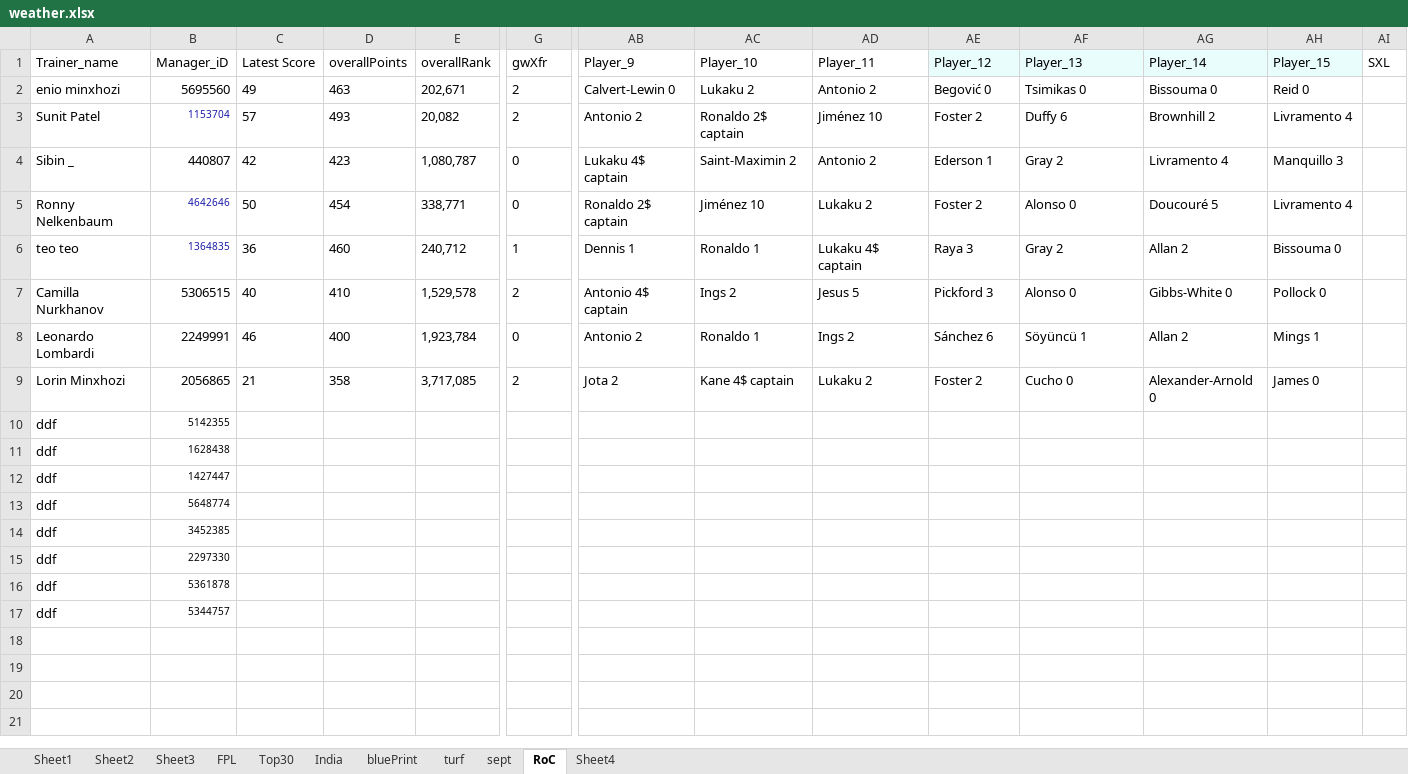
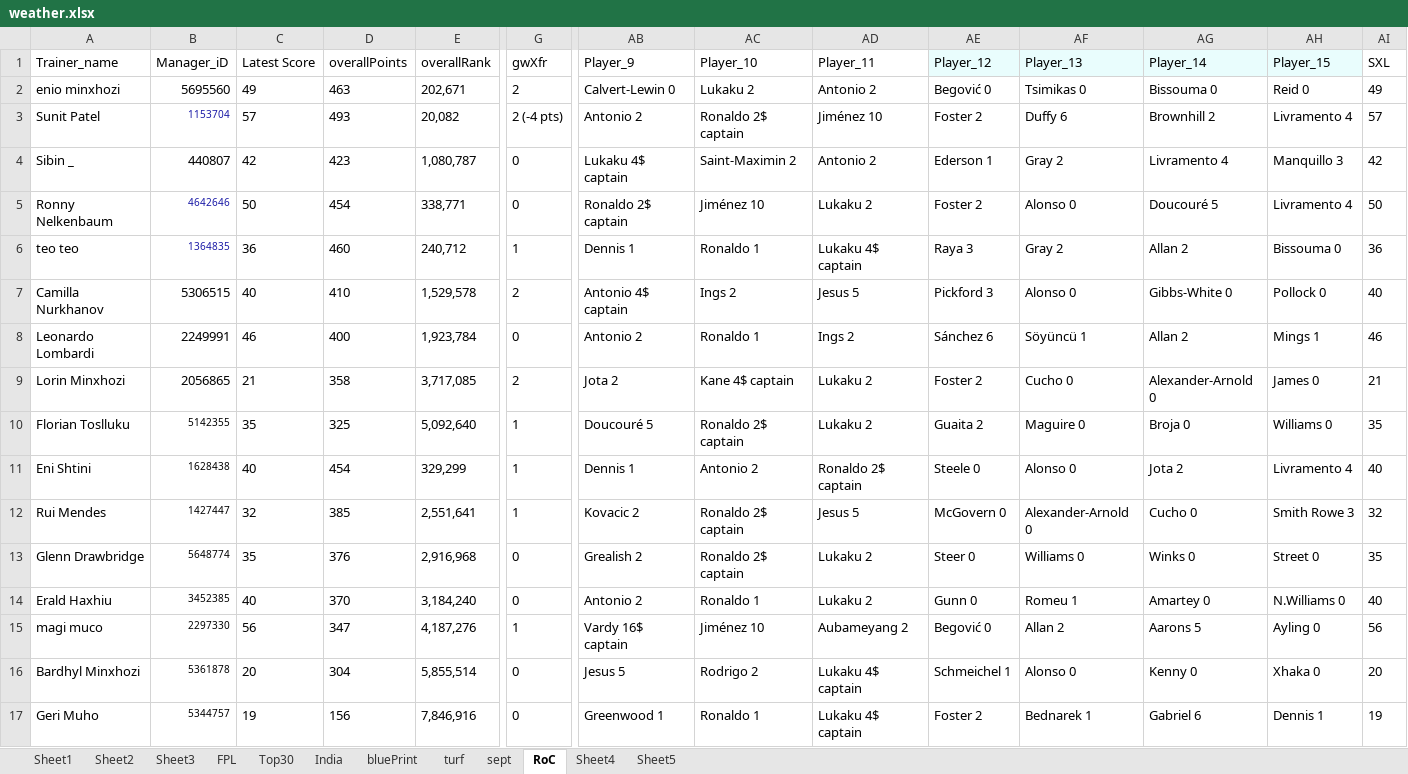
Before and after one commit to TenForBen/TenForBen.github.io, an Excel workbook: EdisonLogs/weather.xlsx, sheet RoC, drawn as a sheet; only a part is shown, gaps mark what is left out; values as stored, in another font and other column widths than the file's, no borders; removed rows and columns are numbered as before the commit, all else as after; rows hold the shown columns only; the diff names each change by its address in the sheet, - before the commit and + after, or states it on an @@ line.

```diff
--- a/EdisonLogs/weather.xlsx (sheet RoC)
+++ b/EdisonLogs/weather.xlsx (sheet RoC)
+sheet tab: Sheet5
-AI2: (empty)
+AI2: 49
-G3: 2
+G3: 2 (-4 pts)
-AI3: (empty)
+AI3: 57
-AI4: (empty)
+AI4: 42
-AI5: (empty)
+AI5: 50
-AI6: (empty)
+AI6: 36
-AI7: (empty)
+AI7: 40
-AI8: (empty)
+AI8: 46
-AI9: (empty)
+AI9: 21
-row 10: ddf | 5142355
-row 11: ddf | 1628438
-row 12: ddf | 1427447
-row 13: ddf | 5648774
-row 14: ddf | 3452385
-row 15: ddf | 2297330
-row 16: ddf | 5361878
-row 17: ddf | 5344757
+row 10: Florian Toslluku | 5142355 | 35 | 325 | 5,092,640 | 1 | Doucouré 5 | Ronaldo 2$ captain | Lukaku 2 | Guaita 2 | Maguire 0 | Broja 0 | Williams 0 | 35
+row 11: Eni Shtini | 1628438 | 40 | 454 | 329,299 | 1 | Dennis 1 | Antonio 2 | Ronaldo 2$ captain | Steele 0 | Alonso 0 | Jota 2 | Livramento 4 | 40
+row 12: Rui Mendes | 1427447 | 32 | 385 | 2,551,641 | 1 | Kovacic 2 | Ronaldo 2$ captain | Jesus 5 | McGovern 0 | Alexander-Arnold 0 | Cucho 0 | Smith Rowe 3 | 32
+row 13: Glenn Drawbridge | 5648774 | 35 | 376 | 2,916,968 | 0 | Grealish 2 | Ronaldo 2$ captain | Lukaku 2 | Steer 0 | Williams 0 | Winks 0 | Street 0 | 35
+row 14: Erald Haxhiu | 3452385 | 40 | 370 | 3,184,240 | 0 | Antonio 2 | Ronaldo 1 | Lukaku 2 | Gunn 0 | Romeu 1 | Amartey 0 | N.Williams 0 | 40
+row 15: magi muco | 2297330 | 56 | 347 | 4,187,276 | 1 | Vardy 16$ captain | Jiménez 10 | Aubameyang 2 | Begović 0 | Allan 2 | Aarons 5 | Ayling 0 | 56
+row 16: Bardhyl Minxhozi | 5361878 | 20 | 304 | 5,855,514 | 0 | Jesus 5 | Rodrigo 2 | Lukaku 4$ captain | Schmeichel 1 | Alonso 0 | Kenny 0 | Xhaka 0 | 20
+row 17: Geri Muho | 5344757 | 19 | 156 | 7,846,916 | 0 | Greenwood 1 | Ronaldo 1 | Lukaku 4$ captain | Foster 2 | Bednarek 1 | Gabriel 6 | Dennis 1 | 19
```
Also changed, not shown: FPL/Excellent JSON.xlsm, 11 other files.
